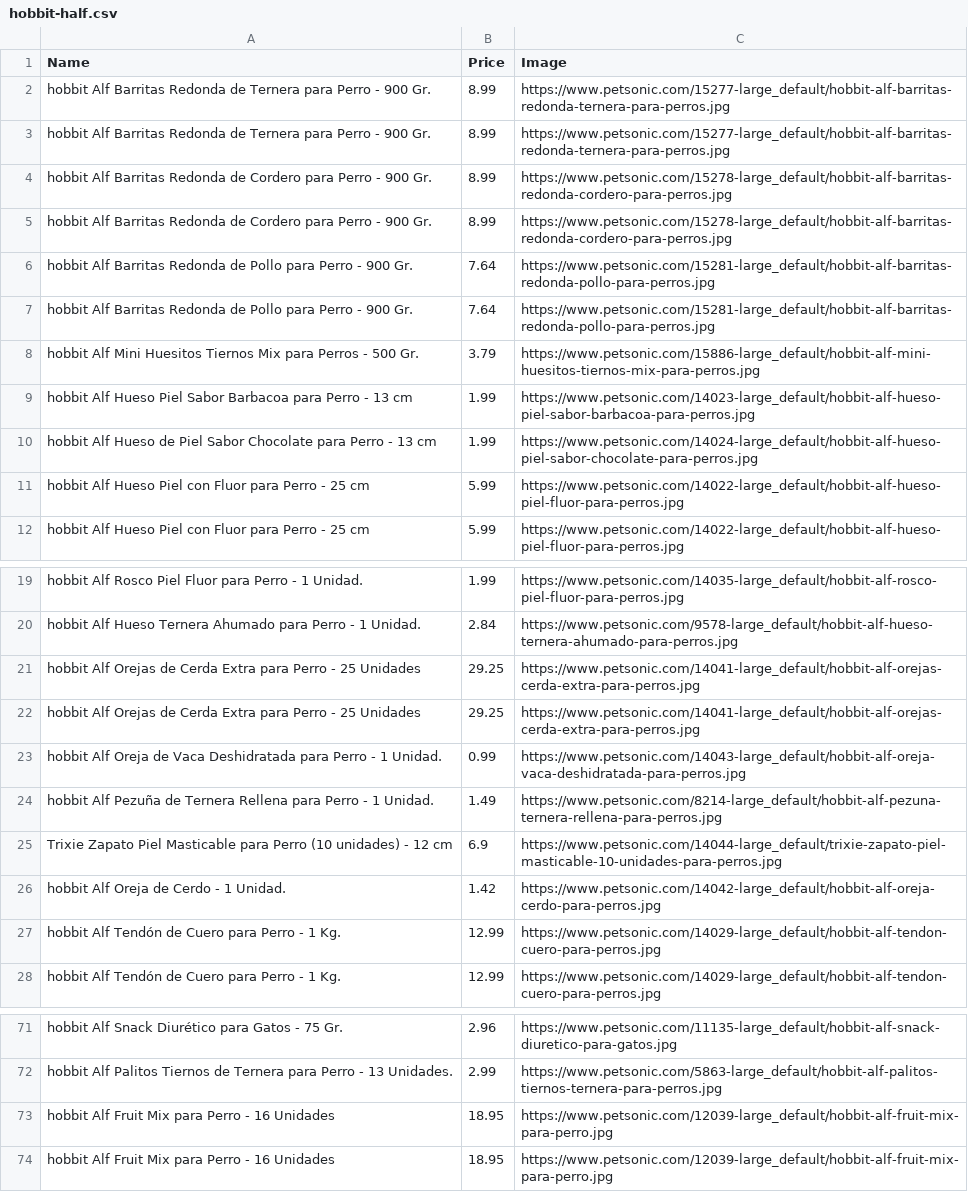
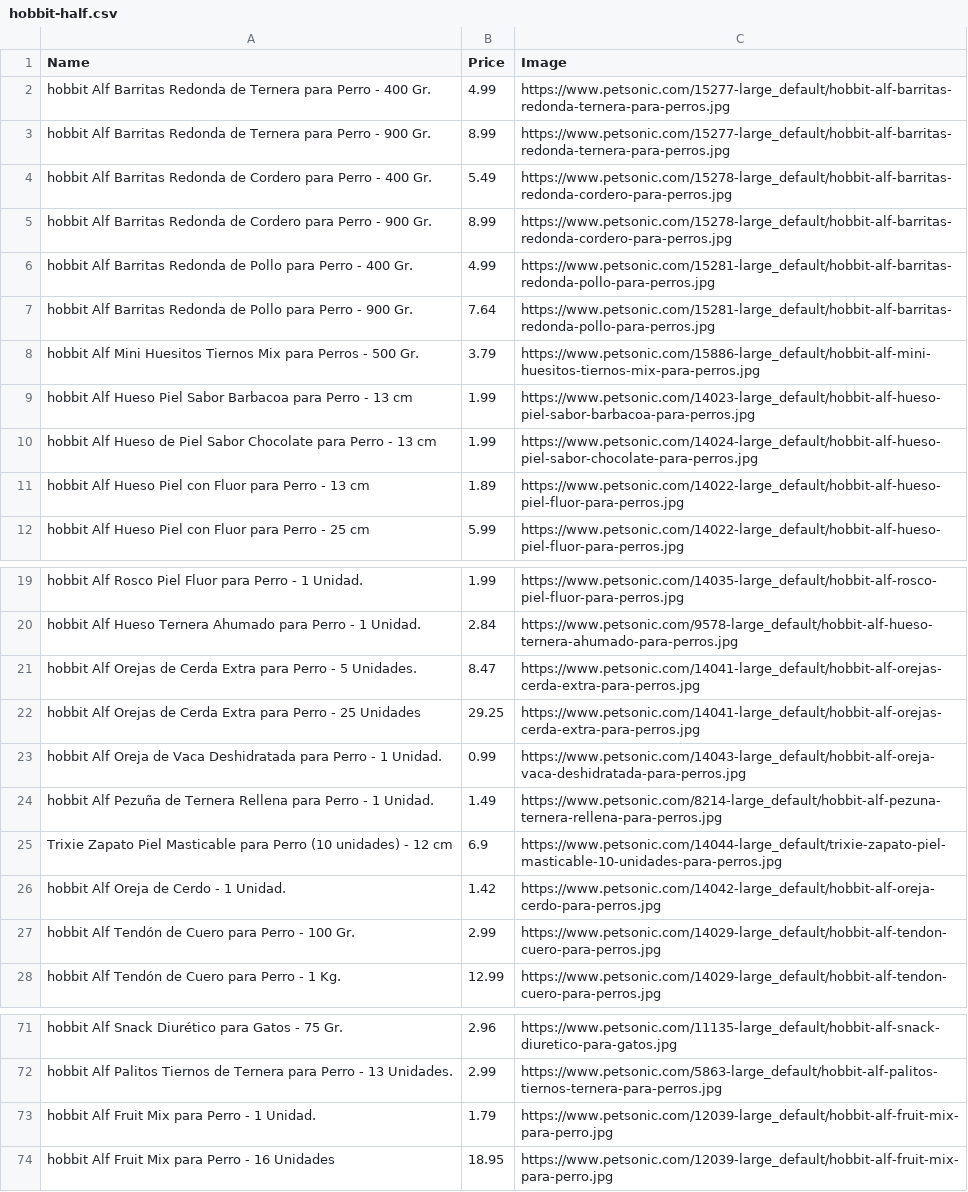
Before and after one commit to mm33hh/profitero_test, a CSV file: hobbit-half.csv, drawn as a sheet; only a part is shown, gaps mark what is left out; the diff covers the shown part only.

```diff
--- a/hobbit-half.csv
+++ b/hobbit-half.csv
@@ -1,7 +1,7 @@
 Name,Price,Image
+hobbit Alf Barritas Redonda de Ternera para Perro - 400 Gr.,4.99,https://www.petsonic.com/15277-large_default/hobbit-alf-barritas-redonda-ternera-para-perros.jpg
 hobbit Alf Barritas Redonda de Ternera para Perro - 900 Gr.,8.99,https://www.petsonic.com/15277-large_default/hobbit-alf-barritas-redonda-ternera-para-perros.jpg
-hobbit Alf Barritas Redonda de Ternera para Perro - 900 Gr.,8.99,https://www.petsonic.com/15277-large_default/hobbit-alf-barritas-redonda-ternera-para-perros.jpg
+hobbit Alf Barritas Redonda de Cordero para Perro - 400 Gr.,5.49,https://www.petsonic.com/15278-large_default/hobbit-alf-barritas-redonda-cordero-para-perros.jpg
 hobbit Alf Barritas Redonda de Cordero para Perro - 900 Gr.,8.99,https://www.petsonic.com/15278-large_default/hobbit-alf-barritas-redonda-cordero-para-perros.jpg
-hobbit Alf Barritas Redonda de Cordero para Perro - 900 Gr.,8.99,https://www.petsonic.com/15278-large_default/hobbit-alf-barritas-redonda-cordero-para-perros.jpg
-hobbit Alf Barritas Redonda de Pollo para Perro - 900 Gr.,7.64,https://www.petsonic.com/15281-large_default/hobbit-alf-barritas-redonda-pollo-para-perros.jpg
+hobbit Alf Barritas Redonda de Pollo para Perro - 400 Gr.,4.99,https://www.petsonic.com/15281-large_default/hobbit-alf-barritas-redonda-pollo-para-perros.jpg
 hobbit Alf Barritas Redonda de Pollo para Perro - 900 Gr.,7.64,https://www.petsonic.com/15281-large_default/hobbit-alf-barritas-redonda-pollo-para-perros.jpg
@@ -10,3 +10,3 @@ hobbit Alf Hueso Piel Sabor Barbacoa para Perro - 13 cm,1.99,https://www.petsoni
 hobbit Alf Hueso de Piel Sabor Chocolate para Perro - 13 cm,1.99,https://www.petsonic.com/14024-large_default/hobbit-alf-hueso-piel-sabor-chocolate-para-perros.jpg
-hobbit Alf Hueso Piel con Fluor para Perro - 25 cm,5.99,https://www.petsonic.com/14022-large_default/hobbit-alf-hueso-piel-fluor-para-perros.jpg
+hobbit Alf Hueso Piel con Fluor para Perro - 13 cm,1.89,https://www.petsonic.com/14022-large_default/hobbit-alf-hueso-piel-fluor-para-perros.jpg
 hobbit Alf Hueso Piel con Fluor para Perro - 25 cm,5.99,https://www.petsonic.com/14022-large_default/hobbit-alf-hueso-piel-fluor-para-perros.jpg
@@ -20,3 +20,3 @@ hobbit Alf Rosco Piel Fluor para Perro - 1 Unidad.,1.99,https://www.petsonic.com
 hobbit Alf Hueso Ternera Ahumado para Perro - 1 Unidad.,2.84,https://www.petsonic.com/9578-large_default/hobbit-alf-hueso-ternera-ahumado-para-perros.jpg
-hobbit Alf Orejas de Cerda Extra para Perro - 25 Unidades,29.25,https://www.petsonic.com/14041-large_default/hobbit-alf-orejas-cerda-extra-para-perros.jpg
+hobbit Alf Orejas de Cerda Extra para Perro - 5 Unidades.,8.47,https://www.petsonic.com/14041-large_default/hobbit-alf-orejas-cerda-extra-para-perros.jpg
 hobbit Alf Orejas de Cerda Extra para Perro - 25 Unidades,29.25,https://www.petsonic.com/14041-large_default/hobbit-alf-orejas-cerda-extra-para-perros.jpg
@@ -26,3 +26,3 @@ Trixie Zapato Piel Masticable para Perro (10 unidades) - 12 cm,6.9,https://www.p
 hobbit Alf Oreja de Cerdo - 1 Unidad.,1.42,https://www.petsonic.com/14042-large_default/hobbit-alf-oreja-cerdo-para-perros.jpg
-hobbit Alf Tendón de Cuero para Perro - 1 Kg.,12.99,https://www.petsonic.com/14029-large_default/hobbit-alf-tendon-cuero-para-perros.jpg
+hobbit Alf Tendón de Cuero para Perro - 100 Gr.,2.99,https://www.petsonic.com/14029-large_default/hobbit-alf-tendon-cuero-para-perros.jpg
 hobbit Alf Tendón de Cuero para Perro - 1 Kg.,12.99,https://www.petsonic.com/14029-large_default/hobbit-alf-tendon-cuero-para-perros.jpg
@@ -72,3 +72,3 @@ hobbit Alf Snack Diurético para Gatos - 75 Gr.,2.96,https://www.petsonic.com/11
 hobbit Alf Palitos Tiernos de Ternera para Perro - 13 Unidades.,2.99,https://www.petsonic.com/5863-large_default/hobbit-alf-palitos-tiernos-ternera-para-perros.jpg
-hobbit Alf Fruit Mix para Perro - 16 Unidades,18.95,https://www.petsonic.com/12039-large_default/hobbit-alf-fruit-mix-para-perro.jpg
+hobbit Alf Fruit Mix para Perro - 1 Unidad.,1.79,https://www.petsonic.com/12039-large_default/hobbit-alf-fruit-mix-para-perro.jpg
 hobbit Alf Fruit Mix para Perro - 16 Unidades,18.95,https://www.petsonic.com/12039-large_default/hobbit-alf-fruit-mix-para-perro.jpg
```
Also changed, not shown: 8 added rows, 8 removed rows and 9 edited cells elsewhere in this file.
